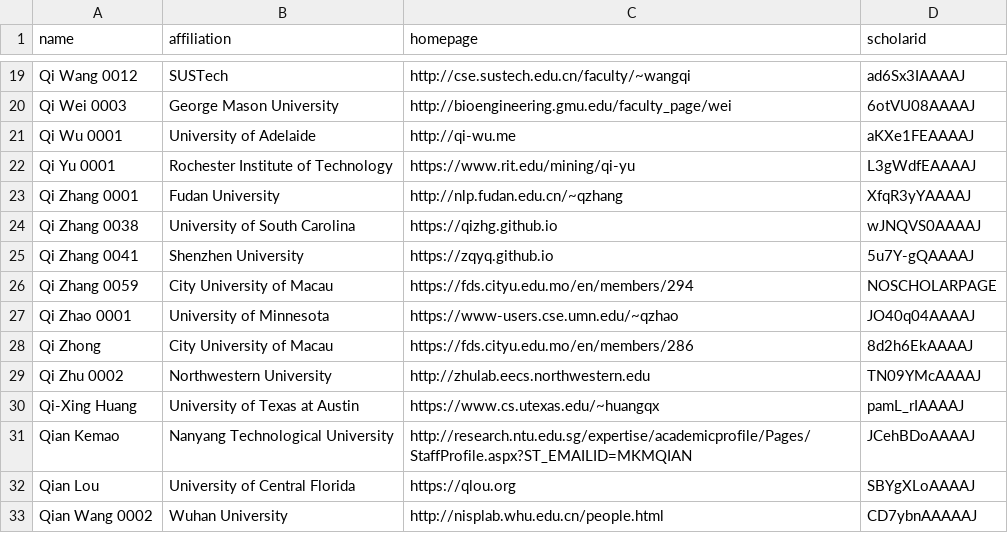
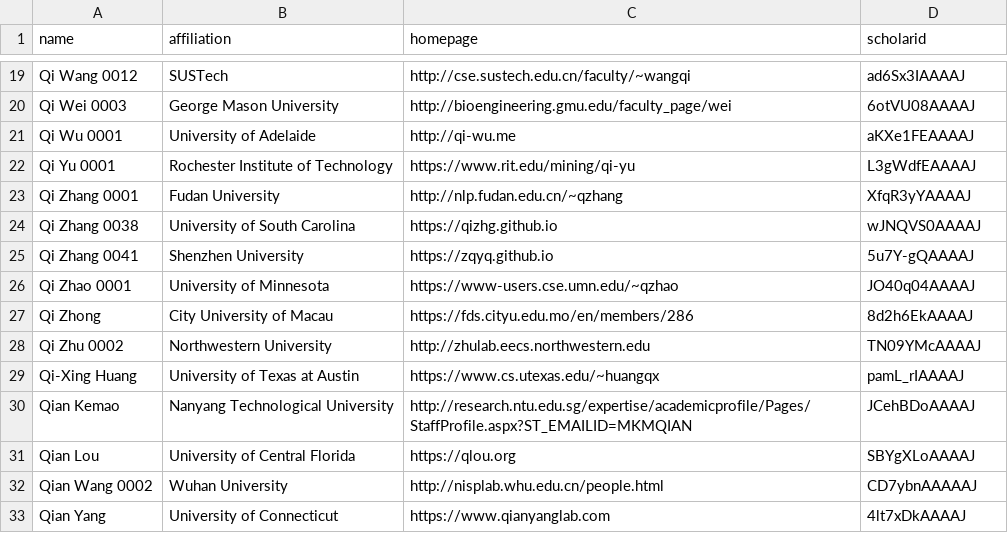
Before and after one commit to Jarviswang94/CSrankings, a CSV file: csrankings-q.csv, drawn as a sheet; only a part is shown, gaps mark what is left out; the shorter side is filled out with more unchanged rows; the diff names each change by its address in the sheet, - before the commit and + after, or states it on an @@ line.

```diff
--- a/csrankings-q.csv
+++ b/csrankings-q.csv
-row 26: Qi Zhang 0059 | City University of Macau | https://fds.cityu.edu.mo/en/members/294 | NOSCHOLARPAGE
```
Also changed, not shown: csrankings-c.csv, csrankings-d.csv, 3 other files.
